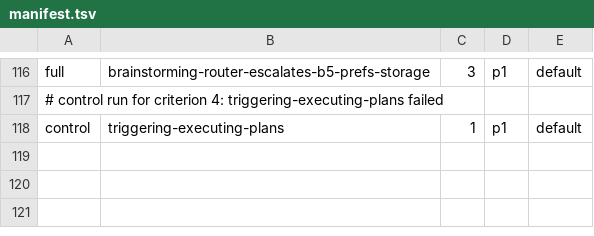
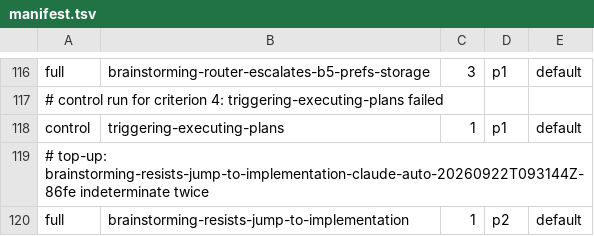
Before and after one commit to scott-arne/hyperpowers-evals, a TSV file: evidence/2026-09-17-first-edit-interlock/manifest.tsv, drawn as a sheet; only a part is shown, gaps mark what is left out.

Commit message:
evidence: top-up rows for twice-indeterminate trials

```diff
--- a/evidence/2026-09-17-first-edit-interlock/manifest.tsv
+++ b/evidence/2026-09-17-first-edit-interlock/manifest.tsv
@@ -118 +118,3 @@ full	brainstorming-router-escalates-b5-prefs-storage	3	p1	default
 control	triggering-executing-plans	1	p1	default
+# top-up: brainstorming-resists-jump-to-implementation-claude-auto-20260922T093144Z-86fe indeterminate twice
+full	brainstorming-resists-jump-to-implementation	1	p2	default
```
